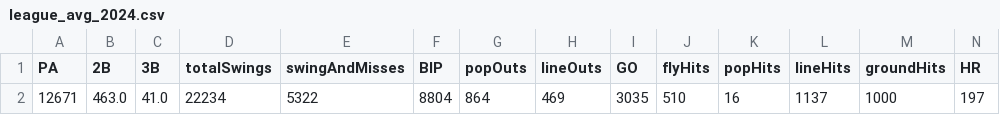
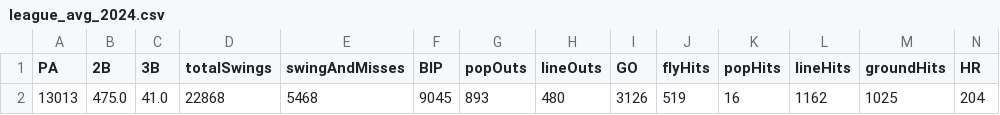
Before and after one commit to franciscojuarezn/lmp-batting-stats, a CSV file: stats_data/league_avg_2024.csv, drawn as a sheet; only a part is shown; removed rows and columns are numbered as before the commit, all else as after; rows hold the shown columns only; the diff names each change by its address in the sheet, - before the commit and + after, or states it on an @@ line.

```diff
--- a/stats_data/league_avg_2024.csv
+++ b/stats_data/league_avg_2024.csv
-row 2: 12671 | 463.0 | 41.0 | 22234 | 5322 | 8804 | 864 | 469 | 3035 | 510 | 16 | 1137 | 1000 | 197
+row 2: 13013 | 475.0 | 41.0 | 22868 | 5468 | 9045 | 893 | 480 | 3126 | 519 | 16 | 1162 | 1025 | 204
```
Also changed, not shown: ops_teams.csv, stats_data/df_advanced_stats_2024.csv, 5 other files.
